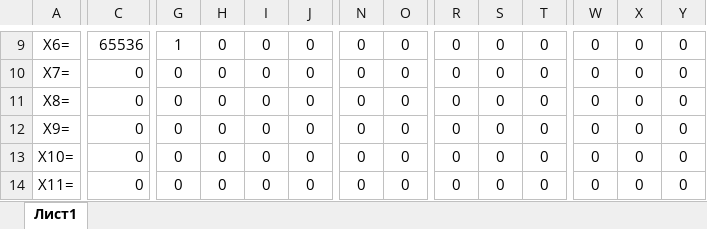
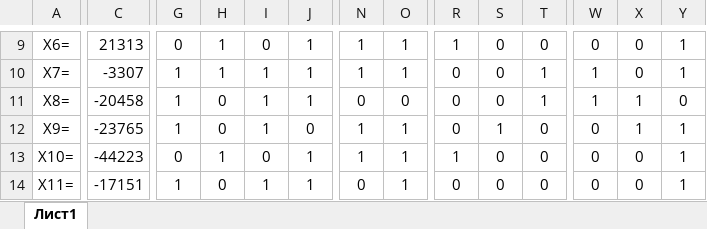
Before and after one commit to Megadeth2006/ITMO_files, an Excel workbook: Informatics/fifth_lab/solve/main.xlsx, sheet Лист1, drawn as a sheet; only a part is shown, gaps mark what is left out; values as stored, in another font and other column widths than the file's, no borders; conditional formats not drawn; the diff covers the shown part only; the diff names each change by its address in the sheet, - before the commit and + after, or states it on an @@ line.

Commit message:
commit

```diff
--- a/Informatics/fifth_lab/solve/main.xlsx (sheet Лист1)
+++ b/Informatics/fifth_lab/solve/main.xlsx (sheet Лист1)
-C9: 65536
+C9: 21313
-G9: 1
+G9: 0
-H9:H10: 0
+H9:H10: 1
-J9:J11: 0
+J9:J11: 1
-N9:N10: 0
+N9:N10: 1
-O9:O10: 0
+O9:O10: 1
-R9: 0
+R9: 1
-Y9:Y10: 0
+Y9:Y10: 1
-C10: 0
+C10: -3307
-G10:G12: 0
+G10:G12: 1
-I10:I12: 0
+I10:I12: 1
-T10:T11: 0
+T10:T11: 1
-W10:W11: 0
+W10:W11: 1
-C11: 0
+C11: -20458
-X11:X12: 0
+X11:X12: 1
-C12: 0
+C12: -23765
-N12:N13: 0
+N12:N13: 1
-O12:O14: 0
+O12:O14: 1
-S12: 0
+S12: 1
-Y12:Y14: 0
+Y12:Y14: 1
-C13: 0
+C13: -44223
-H13: 0
+H13: 1
-J13:J14: 0
+J13:J14: 1
-R13: 0
+R13: 1
-C14: 0
+C14: -17151
-G14: 0
+G14: 1
-I14: 0
+I14: 1
```
Also changed, not shown: 6 added rows, 6 removed rows and 325 edited cells elsewhere in this sheet.
